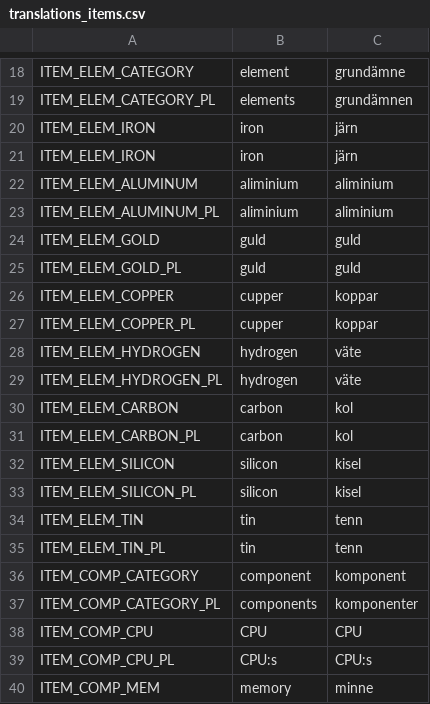
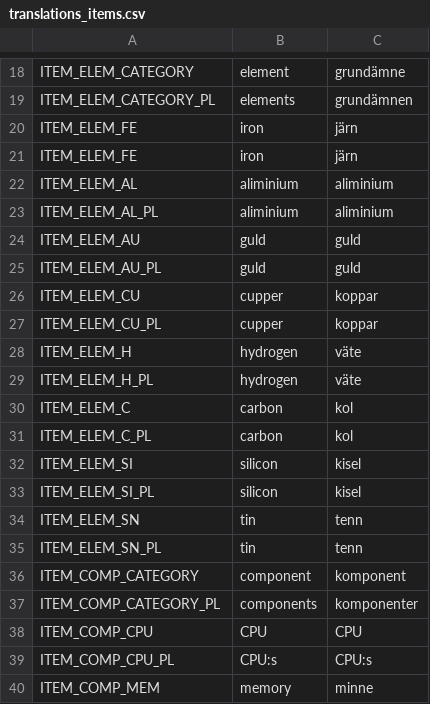
Before and after one commit to local-minimum/geriatric-crawler, a CSV file: resources/translations_items.csv, drawn as a sheet; only a part is shown, gaps mark what is left out.

```diff
--- a/resources/translations_items.csv
+++ b/resources/translations_items.csv
@@ -19,18 +19,18 @@ ITEM_ELEM_CATEGORY,element,grundämne
 ITEM_ELEM_CATEGORY_PL,elements,grundämnen
-ITEM_ELEM_IRON,iron,järn
-ITEM_ELEM_IRON,iron,järn
-ITEM_ELEM_ALUMINUM,aliminium,aliminium
-ITEM_ELEM_ALUMINUM_PL,aliminium,aliminium
-ITEM_ELEM_GOLD,guld,guld
-ITEM_ELEM_GOLD_PL,guld,guld
-ITEM_ELEM_COPPER,cupper,koppar
-ITEM_ELEM_COPPER_PL,cupper,koppar
-ITEM_ELEM_HYDROGEN,hydrogen,väte
-ITEM_ELEM_HYDROGEN_PL,hydrogen,väte
-ITEM_ELEM_CARBON,carbon,kol
-ITEM_ELEM_CARBON_PL,carbon,kol
-ITEM_ELEM_SILICON,silicon,kisel
-ITEM_ELEM_SILICON_PL,silicon,kisel
-ITEM_ELEM_TIN,tin,tenn
-ITEM_ELEM_TIN_PL,tin,tenn
+ITEM_ELEM_FE,iron,järn
+ITEM_ELEM_FE,iron,järn
+ITEM_ELEM_AL,aliminium,aliminium
+ITEM_ELEM_AL_PL,aliminium,aliminium
+ITEM_ELEM_AU,guld,guld
+ITEM_ELEM_AU_PL,guld,guld
+ITEM_ELEM_CU,cupper,koppar
+ITEM_ELEM_CU_PL,cupper,koppar
+ITEM_ELEM_H,hydrogen,väte
+ITEM_ELEM_H_PL,hydrogen,väte
+ITEM_ELEM_C,carbon,kol
+ITEM_ELEM_C_PL,carbon,kol
+ITEM_ELEM_SI,silicon,kisel
+ITEM_ELEM_SI_PL,silicon,kisel
+ITEM_ELEM_SN,tin,tenn
+ITEM_ELEM_SN_PL,tin,tenn
 ITEM_COMP_CATEGORY,component,komponent
```
Also changed, not shown: resources/translations.csv, 14 other files.
